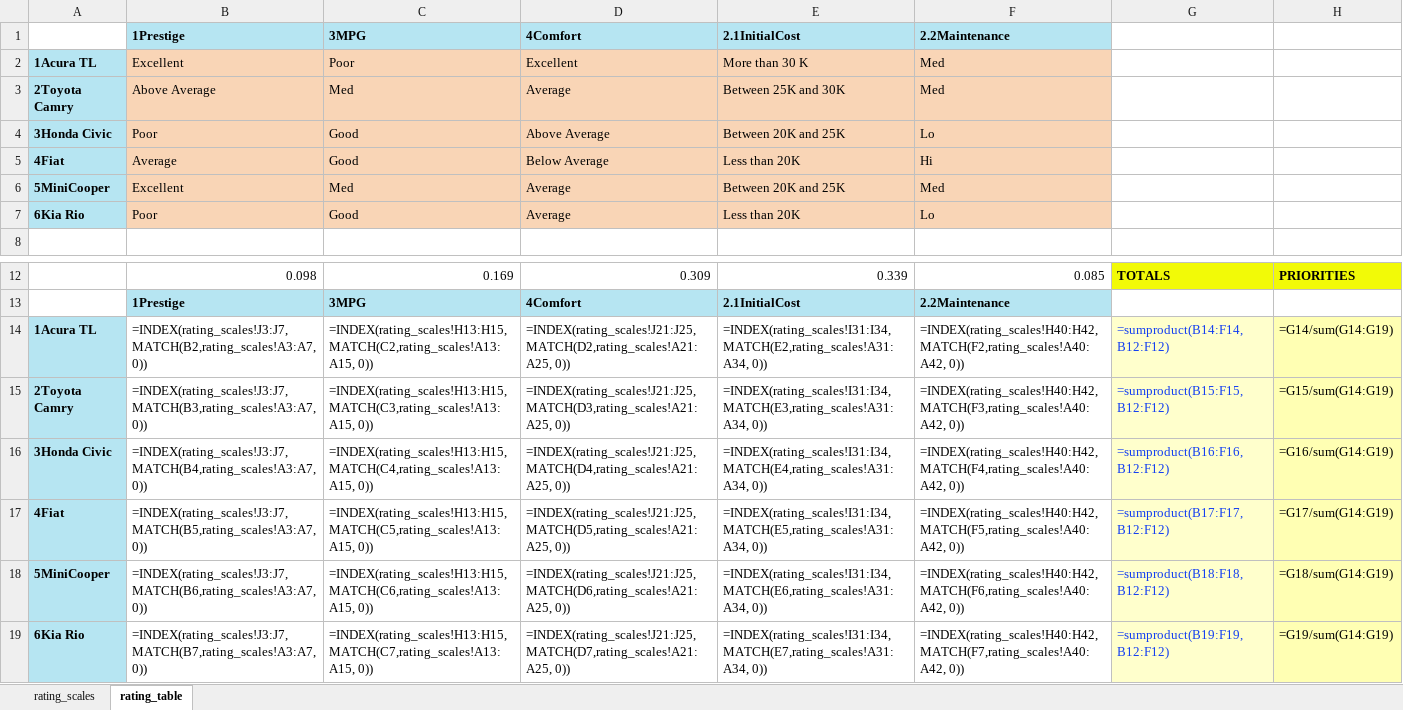
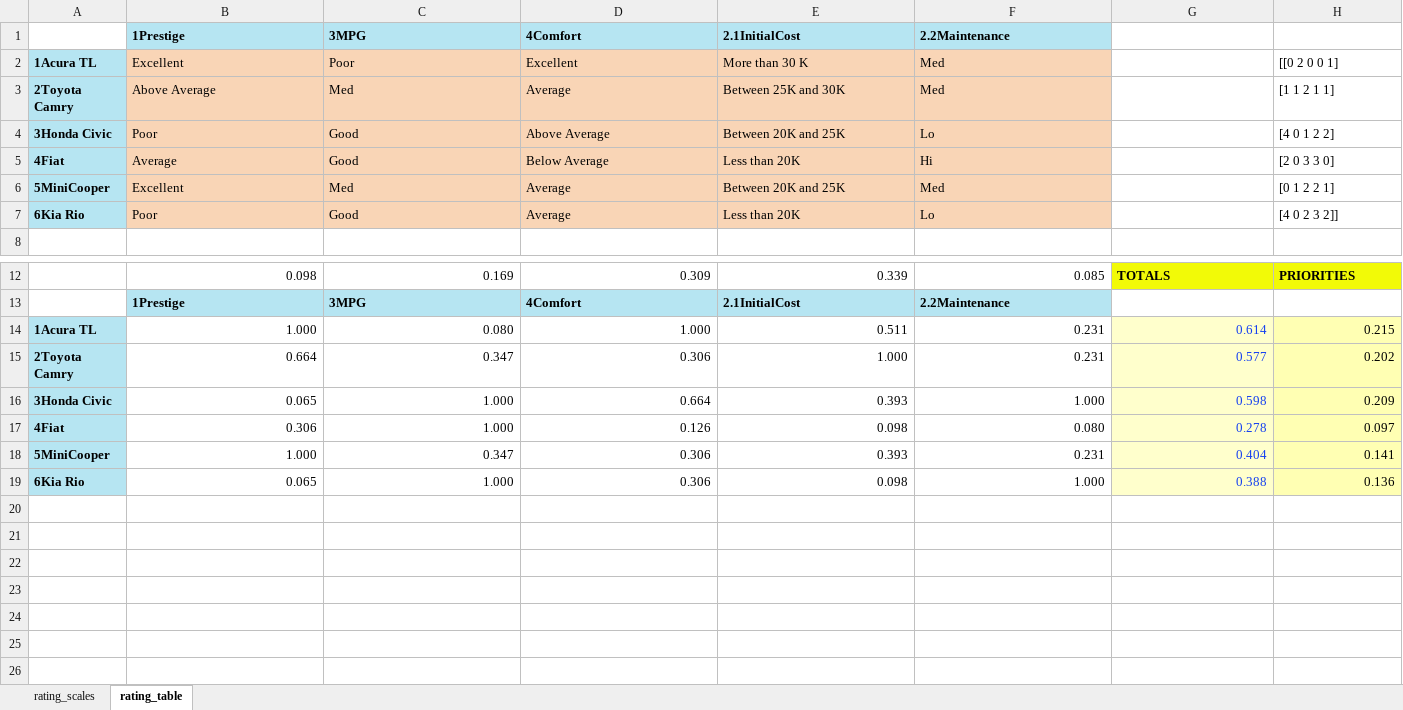
Before and after one commit to CreativeDecisions/AhpAnpLib, an Excel workbook: Examples/AHP_Ratings_Cars/carModel_Ratings_Results.xlsx, sheet rating_table, drawn as a sheet; only a part is shown, gaps mark what is left out; values as stored, in another font and other column widths than the file's, no borders; formulas without a stored value are shown as written; removed rows and columns are numbered as before the commit, all else as after; the diff names each change by its address in the sheet, - before the commit and + after, or states it on an @@ line.

```diff
--- a/Examples/AHP_Ratings_Cars/carModel_Ratings_Results.xlsx (sheet rating_table)
+++ b/Examples/AHP_Ratings_Cars/carModel_Ratings_Results.xlsx (sheet rating_table)
-H2: (empty)
+H2: [[0 2 0 0 1]
-H3: (empty)
+H3: [1 1 2 1 1]
-H4: (empty)
+H4: [4 0 1 2 2]
-H5: (empty)
+H5: [2 0 3 3 0]
-H6: (empty)
+H6: [0 1 2 2 1]
-H7: (empty)
+H7: [4 0 2 3 2]]
-row 14: 1Acura TL | =INDEX(rating_scales!J3:J7, MATCH(B2,rating_scales!A3:A7, 0)) | =INDEX(rating_scales!H13:H15, MATCH(C2,rating_scales!A13:A15, 0)) | =INDEX(rating_scales!J21:J25, MATCH(D2,rating_scales!A21:A25, 0)) | =INDEX(rating_scales!I31:I34, MATCH(E2,rating_scales!A31:A34, 0)) | =INDEX(rating_scales!H40:H42, MATCH(F2,rating_scales!A40:A42, 0)) | =sumproduct(B14:F14,B12:F12) | =G14/sum(G14:G19)
-row 15: 2Toyota Camry | =INDEX(rating_scales!J3:J7, MATCH(B3,rating_scales!A3:A7, 0)) | =INDEX(rating_scales!H13:H15, MATCH(C3,rating_scales!A13:A15, 0)) | =INDEX(rating_scales!J21:J25, MATCH(D3,rating_scales!A21:A25, 0)) | =INDEX(rating_scales!I31:I34, MATCH(E3,rating_scales!A31:A34, 0)) | =INDEX(rating_scales!H40:H42, MATCH(F3,rating_scales!A40:A42, 0)) | =sumproduct(B15:F15,B12:F12) | =G15/sum(G14:G19)
-row 16: 3Honda Civic | =INDEX(rating_scales!J3:J7, MATCH(B4,rating_scales!A3:A7, 0)) | =INDEX(rating_scales!H13:H15, MATCH(C4,rating_scales!A13:A15, 0)) | =INDEX(rating_scales!J21:J25, MATCH(D4,rating_scales!A21:A25, 0)) | =INDEX(rating_scales!I31:I34, MATCH(E4,rating_scales!A31:A34, 0)) | =INDEX(rating_scales!H40:H42, MATCH(F4,rating_scales!A40:A42, 0)) | =sumproduct(B16:F16,B12:F12) | =G16/sum(G14:G19)
-row 17: 4Fiat | =INDEX(rating_scales!J3:J7, MATCH(B5,rating_scales!A3:A7, 0)) | =INDEX(rating_scales!H13:H15, MATCH(C5,rating_scales!A13:A15, 0)) | =INDEX(rating_scales!J21:J25, MATCH(D5,rating_scales!A21:A25, 0)) | =INDEX(rating_scales!I31:I34, MATCH(E5,rating_scales!A31:A34, 0)) | =INDEX(rating_scales!H40:H42, MATCH(F5,rating_scales!A40:A42, 0)) | =sumproduct(B17:F17,B12:F12) | =G17/sum(G14:G19)
-row 18: 5MiniCooper | =INDEX(rating_scales!J3:J7, MATCH(B6,rating_scales!A3:A7, 0)) | =INDEX(rating_scales!H13:H15, MATCH(C6,rating_scales!A13:A15, 0)) | =INDEX(rating_scales!J21:J25, MATCH(D6,rating_scales!A21:A25, 0)) | =INDEX(rating_scales!I31:I34, MATCH(E6,rating_scales!A31:A34, 0)) | =INDEX(rating_scales!H40:H42, MATCH(F6,rating_scales!A40:A42, 0)) | =sumproduct(B18:F18,B12:F12) | =G18/sum(G14:G19)
-row 19: 6Kia Rio | =INDEX(rating_scales!J3:J7, MATCH(B7,rating_scales!A3:A7, 0)) | =INDEX(rating_scales!H13:H15, MATCH(C7,rating_scales!A13:A15, 0)) | =INDEX(rating_scales!J21:J25, MATCH(D7,rating_scales!A21:A25, 0)) | =INDEX(rating_scales!I31:I34, MATCH(E7,rating_scales!A31:A34, 0)) | =INDEX(rating_scales!H40:H42, MATCH(F7,rating_scales!A40:A42, 0)) | =sumproduct(B19:F19,B12:F12) | =G19/sum(G14:G19)
+row 14: 1Acura TL | 1.000 | 0.080 | 1.000 | 0.511 | 0.231 | 0.614 | 0.215
+row 15: 2Toyota Camry | 0.664 | 0.347 | 0.306 | 1.000 | 0.231 | 0.577 | 0.202
+row 16: 3Honda Civic | 0.065 | 1.000 | 0.664 | 0.393 | 1.000 | 0.598 | 0.209
+row 17: 4Fiat | 0.306 | 1.000 | 0.126 | 0.098 | 0.080 | 0.278 | 0.097
+row 18: 5MiniCooper | 1.000 | 0.347 | 0.306 | 0.393 | 0.231 | 0.404 | 0.141
+row 19: 6Kia Rio | 0.065 | 1.000 | 0.306 | 0.098 | 1.000 | 0.388 | 0.136
```
Also changed, not shown: sheet rating_scales, Examples/AHP_Ratings_Cars/carModel_Ratings_Criteria_initialresults.xlsx, Examples/AHP_Ratings_Cars/carModel_Ratings_Table_empty.xlsx, 11 other files.
